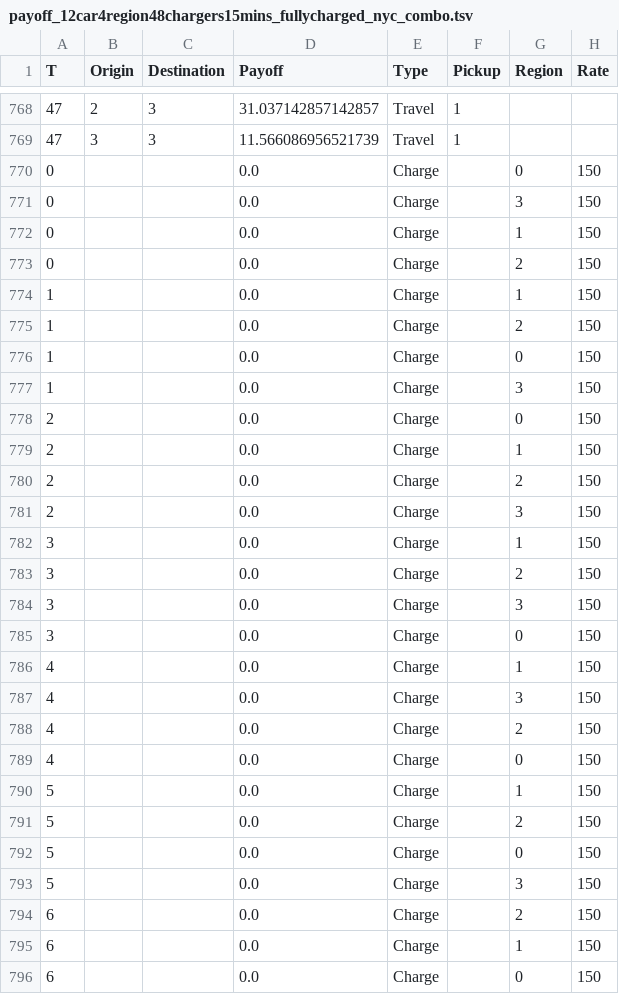
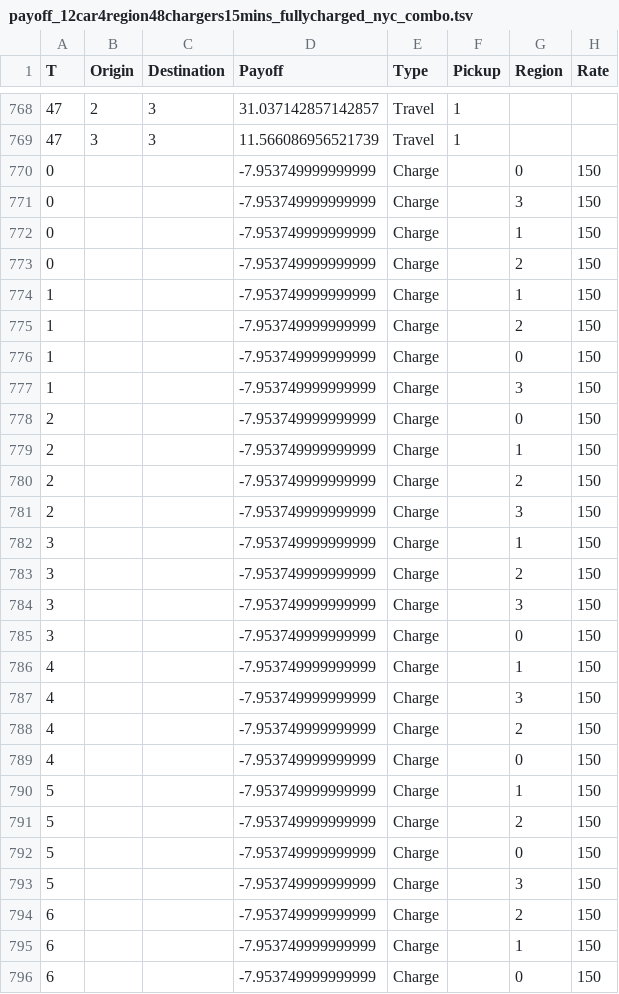
Before and after one commit to zhangz73/ride-sharing-pipeline, a TSV file: Data/Payoff/payoff_12car4region48chargers15mins_fullycharged_nyc_combo.tsv, drawn as a sheet; only a part is shown, gaps mark what is left out; the diff covers the shown part only.

Commit message:
generate small data for busy hours

```diff
--- a/Data/Payoff/payoff_12car4region48chargers15mins_fullycharged_nyc_combo.tsv
+++ b/Data/Payoff/payoff_12car4region48chargers15mins_fullycharged_nyc_combo.tsv
@@ -769,28 +769,28 @@ T	Origin	Destination	Payoff	Type	Pickup	Region	Rate
 47	3	3	11.566086956521739	Travel	1		
-0			0.0	Charge		0	150
-0			0.0	Charge		3	150
-0			0.0	Charge		1	150
-0			0.0	Charge		2	150
-1			0.0	Charge		1	150
-1			0.0	Charge		2	150
-1			0.0	Charge		0	150
-1			0.0	Charge		3	150
-2			0.0	Charge		0	150
-2			0.0	Charge		1	150
-2			0.0	Charge		2	150
-2			0.0	Charge		3	150
-3			0.0	Charge		1	150
-3			0.0	Charge		2	150
-3			0.0	Charge		3	150
-3			0.0	Charge		0	150
-4			0.0	Charge		1	150
-4			0.0	Charge		3	150
-4			0.0	Charge		2	150
-4			0.0	Charge		0	150
-5			0.0	Charge		1	150
-5			0.0	Charge		2	150
-5			0.0	Charge		0	150
-5			0.0	Charge		3	150
-6			0.0	Charge		2	150
-6			0.0	Charge		1	150
-6			0.0	Charge		0	150
+0			-7.953749999999999	Charge		0	150
+0			-7.953749999999999	Charge		3	150
+0			-7.953749999999999	Charge		1	150
+0			-7.953749999999999	Charge		2	150
+1			-7.953749999999999	Charge		1	150
+1			-7.953749999999999	Charge		2	150
+1			-7.953749999999999	Charge		0	150
+1			-7.953749999999999	Charge		3	150
+2			-7.953749999999999	Charge		0	150
+2			-7.953749999999999	Charge		1	150
+2			-7.953749999999999	Charge		2	150
+2			-7.953749999999999	Charge		3	150
+3			-7.953749999999999	Charge		1	150
+3			-7.953749999999999	Charge		2	150
+3			-7.953749999999999	Charge		3	150
+3			-7.953749999999999	Charge		0	150
+4			-7.953749999999999	Charge		1	150
+4			-7.953749999999999	Charge		3	150
+4			-7.953749999999999	Charge		2	150
+4			-7.953749999999999	Charge		0	150
+5			-7.953749999999999	Charge		1	150
+5			-7.953749999999999	Charge		2	150
+5			-7.953749999999999	Charge		0	150
+5			-7.953749999999999	Charge		3	150
+6			-7.953749999999999	Charge		2	150
+6			-7.953749999999999	Charge		1	150
+6			-7.953749999999999	Charge		0	150
```
Also changed, not shown: 165 edited cells elsewhere in this file, Data/TripDemand/trip_demand_12car4region48chargers15mins_fullycharged_nyc_combo.tsv, 3 other files.
